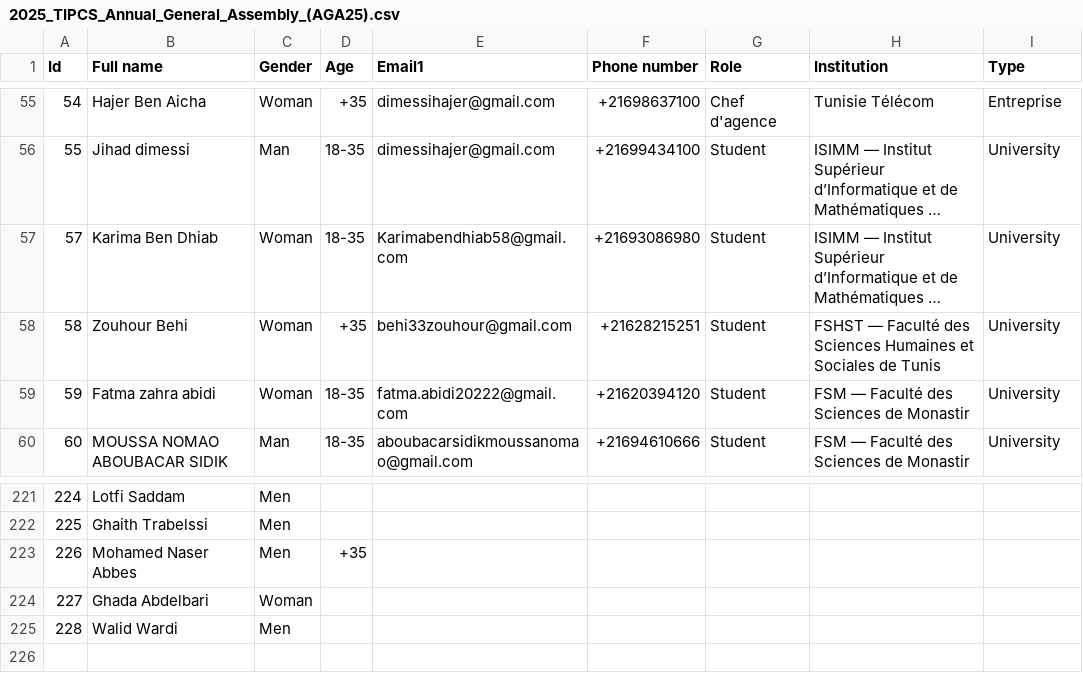
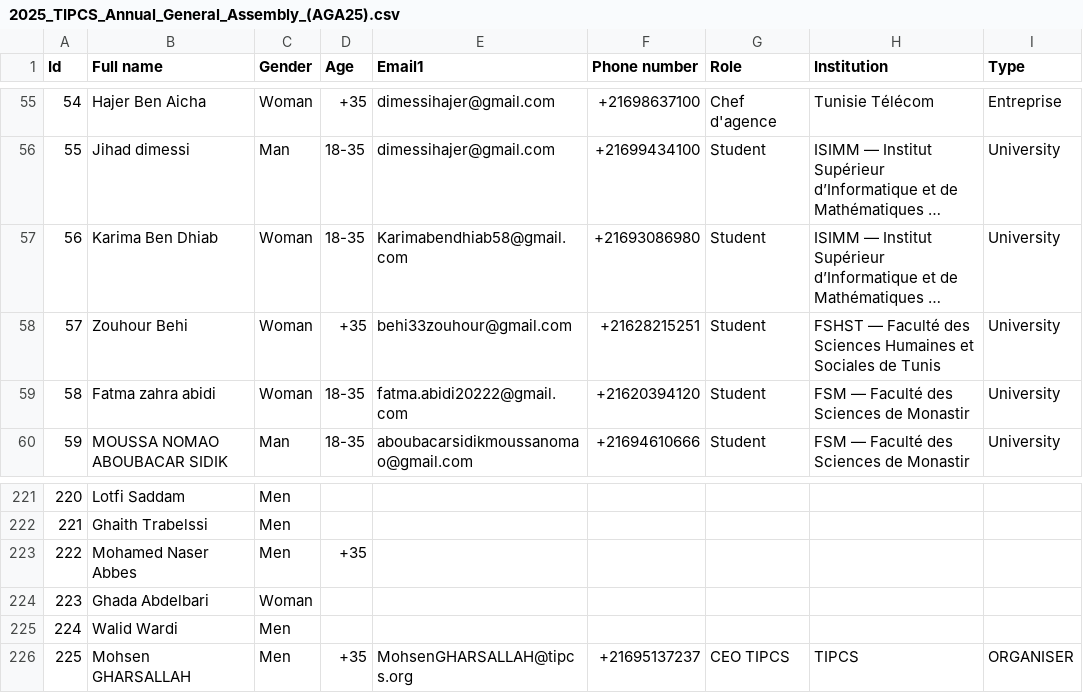
Before and after one commit to achekz/qr-ag, a CSV file: 2025_TIPCS_Annual_General_Assembly_(AGA25).csv, drawn as a sheet; only a part is shown, gaps mark what is left out; long unchanged cells end in …; the diff names each change by its address in the sheet, - before the commit and + after, or states it on an @@ line.

Commit message:
Enhanced email system with professional templates and bulk sending capabilities
- Updated config.py with correct TIPCS AGA25 event details
- Enhanced email_service.py with professional HTML templates
- Added bulk email sending with rate limiting
- Updated admin panel with comprehensive email interface
- Added individual email sending functionality
- Created test_email.py for email system testing
- Added comprehensive documentation (EMAIL_SYSTEM_README.md, EMAIL_CONFIG_GUIDE.md)
- Updated CSV file with latest participant data
- Added batch file for easy environment setup

```diff
--- a/2025_TIPCS_Annual_General_Assembly_(AGA25).csv
+++ b/2025_TIPCS_Annual_General_Assembly_(AGA25).csv
@@ column A (Id) renumbered between rows 57 and 225 @@
+row 226: 225 | Mohsen GHARSALLAH | Men | +35 | MohsenGHARSALLAH@tipcs.org | +21695137237 | CEO TIPCS | TIPCS | ORGANISER
```
Also changed, not shown: 10 other files.
